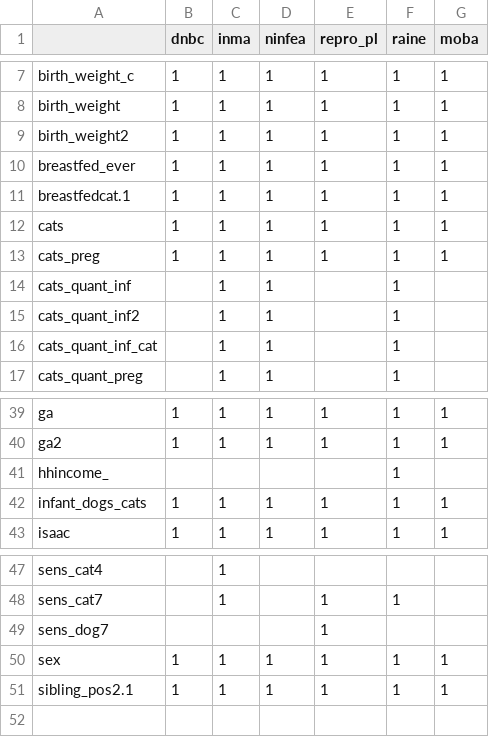
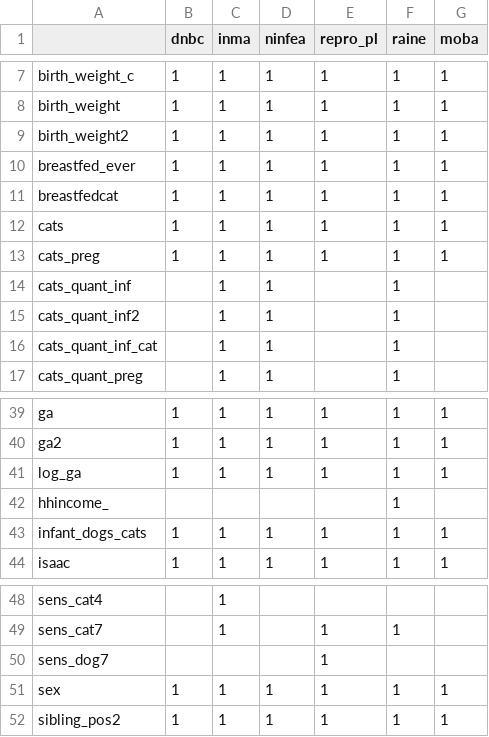
Before and after one commit to angelapinotdemoira/cats_and_dogs, a CSV file: cat_dog_vars.csv, drawn as a sheet; only a part is shown, gaps mark what is left out.

Commit message:
Add files via upload

```diff
--- a/cat_dog_vars.csv
+++ b/cat_dog_vars.csv
@@ -10,3 +10,3 @@ birth_weight2,1,1,1,1,1,1
 breastfed_ever,1,1,1,1,1,1
-breastfedcat.1,1,1,1,1,1,1
+breastfedcat,1,1,1,1,1,1
 cats,1,1,1,1,1,1
@@ -40,2 +40,3 @@ ga,1,1,1,1,1,1
 ga2,1,1,1,1,1,1
+log_ga,1,1,1,1,1,1
 hhincome_,,,,,1,
@@ -50,2 +51,2 @@ sens_dog7,,,,1,,
 sex,1,1,1,1,1,1
-sibling_pos2.1,1,1,1,1,1,1
+sibling_pos2,1,1,1,1,1,1
```
